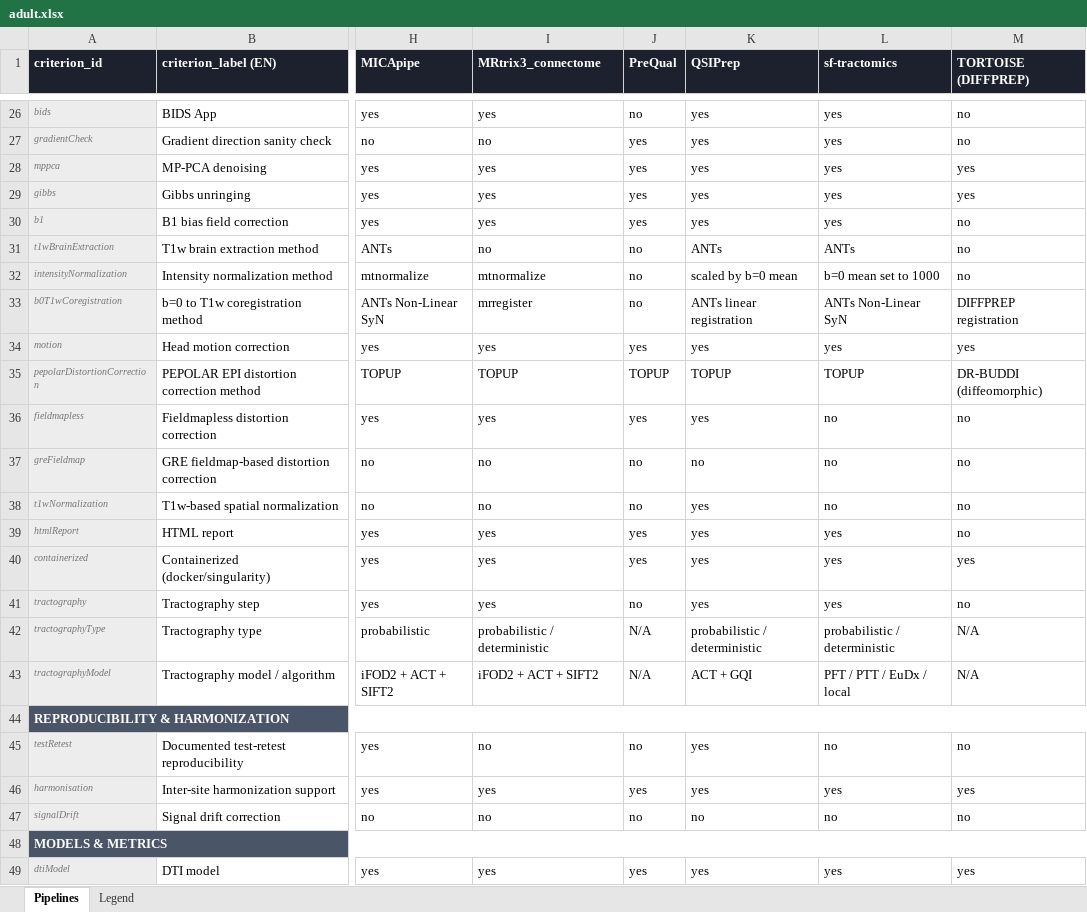
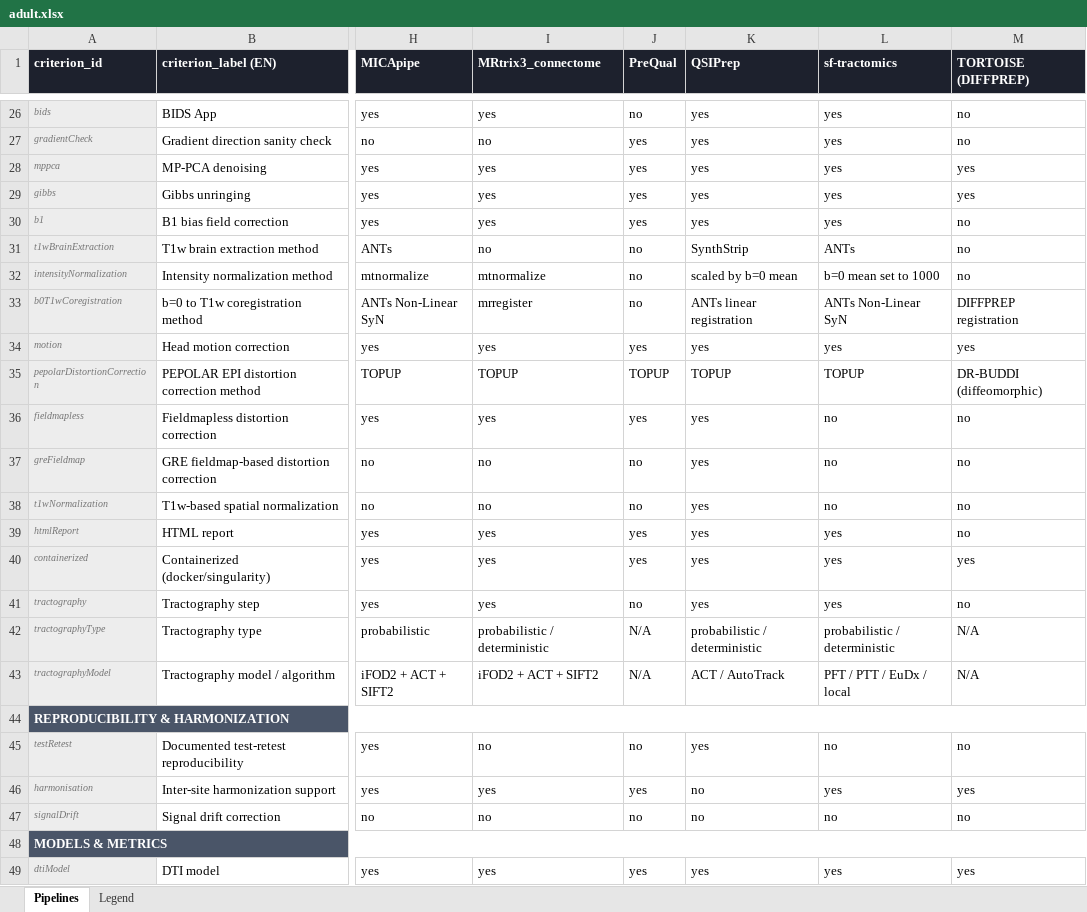
Before and after one commit to DiffusionCompass/DiffusionCompass, an Excel workbook: data/adult.xlsx, sheet Pipelines, drawn as a sheet; only a part is shown, gaps mark what is left out; values as stored, in another font and other column widths than the file's, no borders; the diff names each change by its address in the sheet, - before the commit and + after, or states it on an @@ line.

Commit message:
add pediatric pipelines

```diff
--- a/data/adult.xlsx (sheet Pipelines)
+++ b/data/adult.xlsx (sheet Pipelines)
-K31 (QSIPrep): ANTs
+K31 (QSIPrep): SynthStrip
-K37 (QSIPrep): no
+K37 (QSIPrep): yes
-K43 (QSIPrep): ACT + GQI
+K43 (QSIPrep): ACT / AutoTrack
-K46 (QSIPrep): yes
+K46 (QSIPrep): no
```
Also changed, not shown: 9 other files.
